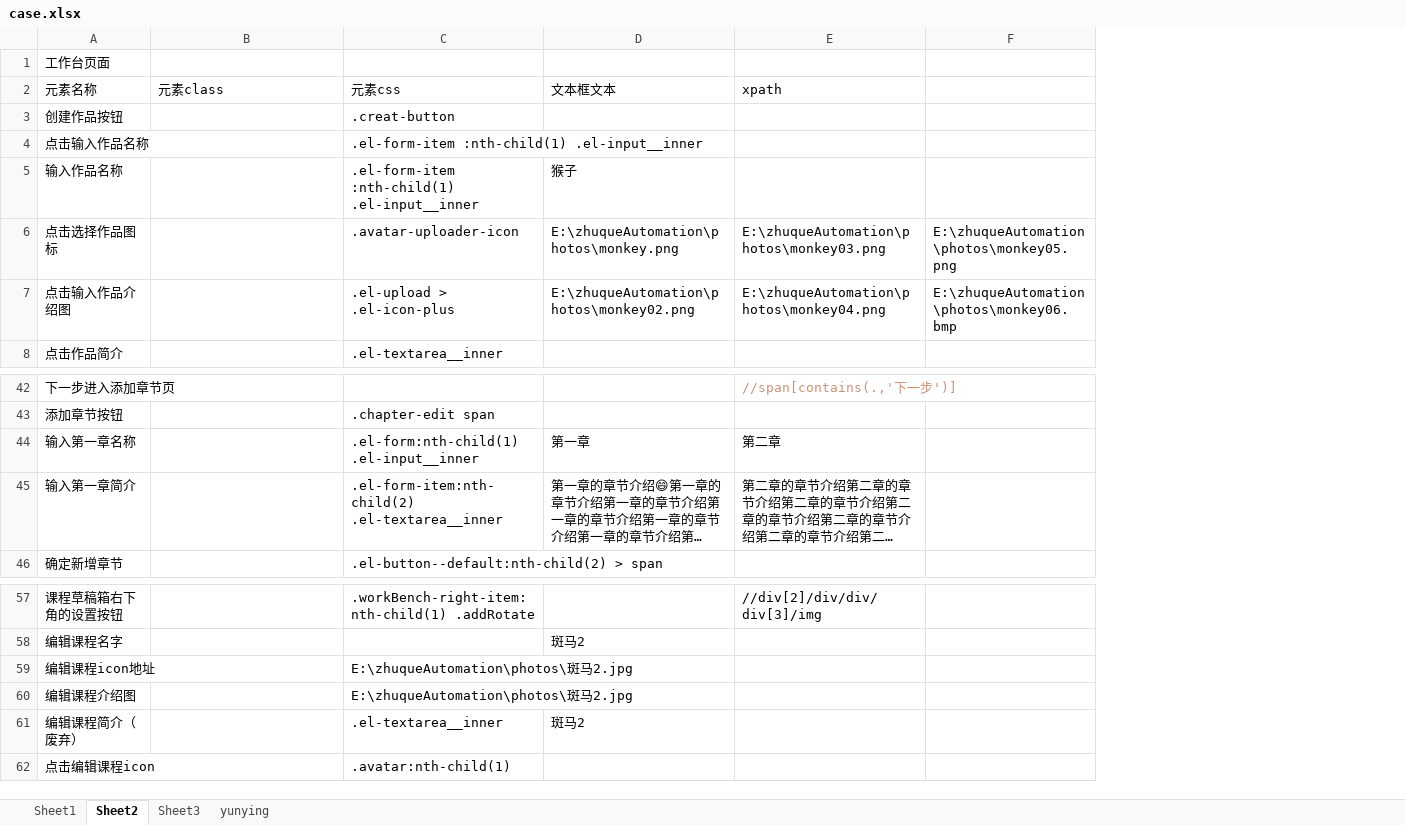
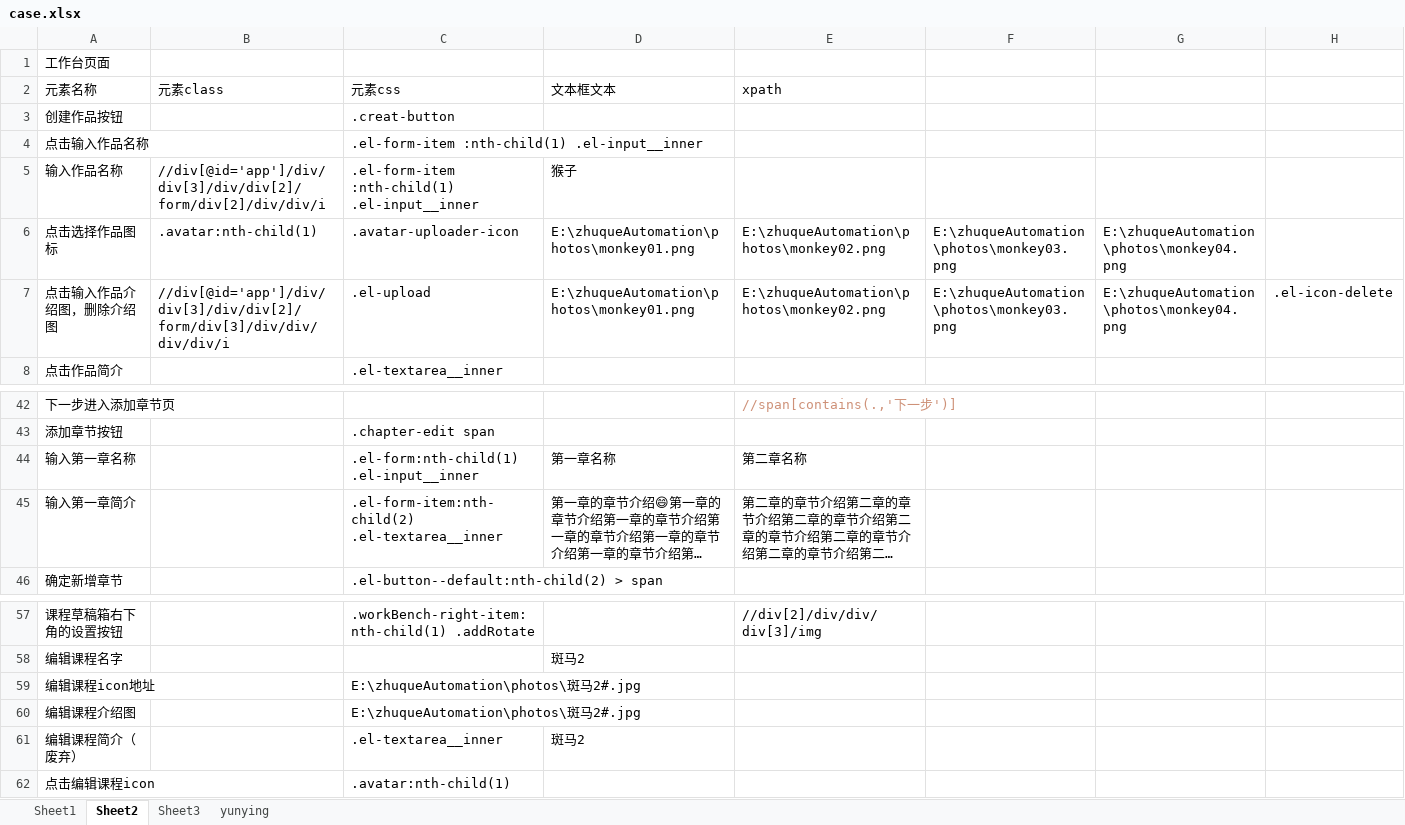
Before and after one commit to zyjpy/zhuqueAutomation, an Excel workbook: cases/case.xlsx, sheet Sheet2, drawn as a sheet; only a part is shown, gaps mark what is left out; long unchanged cells end in …; values as stored, in another font and other column widths than the file's, no borders; removed rows and columns are numbered as before the commit, all else as after; the diff names each change by its address in the sheet, - before the commit and + after, or states it on an @@ line.

```diff
--- a/cases/case.xlsx (sheet Sheet2)
+++ b/cases/case.xlsx (sheet Sheet2)
-column F, row 6: E:\zhuqueAutomation\photos\monkey05.png
+column F, row 6: E:\zhuqueAutomation\photos\monkey03.png
+column G, row 6: E:\zhuqueAutomation\photos\monkey04.png
+column H, empty
-B5 (元素class): (empty)
+B5 (元素class): //div[@id='app']/div/div[3]/div/div[2]/form/div[2]/div/div/i
-B6 (元素class): (empty)
+B6 (元素class): .avatar:nth-child(1)
-D6 (文本框文本): E:\zhuqueAutomation\photos\monkey.png
+D6 (文本框文本): E:\zhuqueAutomation\photos\monkey01.png
-E6 (xpath): E:\zhuqueAutomation\photos\monkey03.png
+E6 (xpath): E:\zhuqueAutomation\photos\monkey02.png
-row 7: 点击输入作品介绍图 |  | .el-upload > .el-icon-plus | E:\zhuqueAutomation\photos\monkey02.png | E:\zhuqueAutomation\photos\monkey04.png | E:\zhuqueAutomation\photos\monkey06.bmp
+row 7: 点击输入作品介绍图，删除介绍图 | //div[@id='app']/div/div[3]/div/div[2]/form/div[3]/div/div/div/div/i | .el-upload | E:\zhuqueAutomation\photos\monkey01.png | E:\zhuqueAutomation\photos\monkey02.png | E:\zhuqueAutomation\photos\monkey03.png | E:\zhuqueAutomation\photos\monkey04.png | .el-icon-delete
-D44 (文本框文本): 第一章
+D44 (文本框文本): 第一章名称
-E44 (xpath): 第二章
+E44 (xpath): 第二章名称
-C59:C60 (元素css): E:\zhuqueAutomation\photos\斑马2.jpg
+C59:C60 (元素css): E:\zhuqueAutomation\photos\斑马2#.jpg
```
Also changed, not shown: sheet Sheet1, 20 other files.
